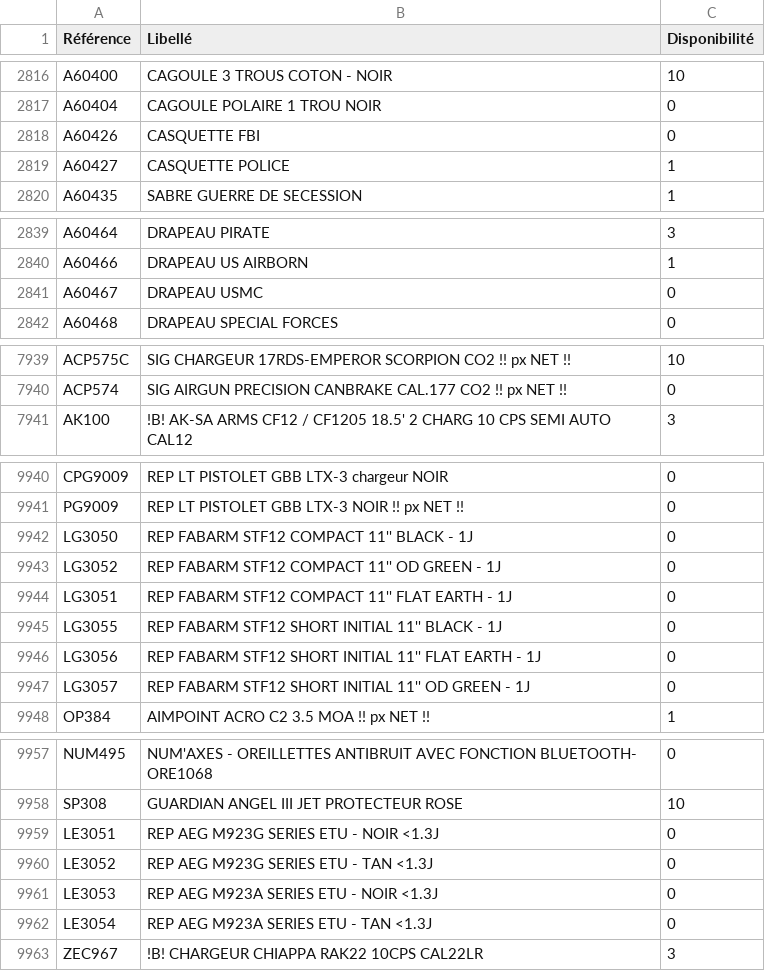
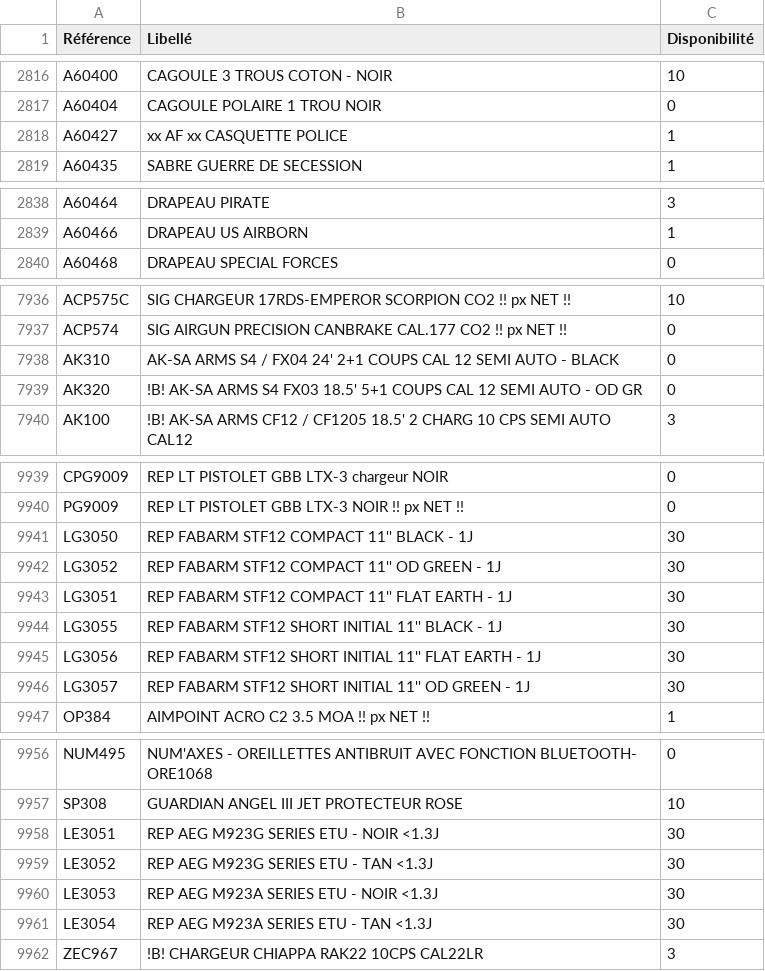
Before and after one commit to Jonathan-djimbi/arsenal-pro, a CSV file: suppliers/europarmStockProduits.csv, drawn as a sheet; only a part is shown, gaps mark what is left out; the diff covers the shown part only.

```diff
--- a/suppliers/europarmStockProduits.csv
+++ b/suppliers/europarmStockProduits.csv
@@ -2817,4 +2817,3 @@ A60400;"CAGOULE 3 TROUS COTON - NOIR";10
 A60404;"CAGOULE POLAIRE 1 TROU NOIR";0
-A60426;"CASQUETTE FBI";0
-A60427;"CASQUETTE POLICE";1
+A60427;"xx AF xx CASQUETTE POLICE";1
 A60435;"SABRE GUERRE DE SECESSION";1
@@ -2840,3 +2839,2 @@ A60464;"DRAPEAU PIRATE";3
 A60466;"DRAPEAU US AIRBORN";1
-A60467;"DRAPEAU USMC";0
 A60468;"DRAPEAU SPECIAL FORCES";0
@@ -7940,2 +7937,4 @@ ACP575C;"SIG CHARGEUR 17RDS-EMPEROR SCORPION CO2 !! px NET !! ";10
 ACP574;"SIG AIRGUN PRECISION CANBRAKE CAL.177 CO2 !! px NET !! ";0
+AK310;"AK-SA ARMS S4 / FX04 24' 2+1 COUPS CAL 12 SEMI AUTO - BLACK";0
+AK320;"!B! AK-SA ARMS S4 FX03 18.5' 5+1 COUPS CAL 12 SEMI AUTO - OD GR";0
 AK100;"!B! AK-SA ARMS CF12 / CF1205 18.5' 2 CHARG 10 CPS SEMI AUTO CAL12";3
@@ -9941,8 +9940,8 @@ CPG9009;"REP LT PISTOLET GBB LTX-3 chargeur NOIR";0
 PG9009;"REP LT PISTOLET GBB LTX-3 NOIR !! px NET !! ";0
-LG3050;"REP FABARM STF12 COMPACT 11'' BLACK - 1J";0
-LG3052;"REP FABARM STF12 COMPACT 11'' OD GREEN - 1J";0
-LG3051;"REP FABARM STF12 COMPACT 11'' FLAT EARTH - 1J";0
-LG3055;"REP FABARM STF12 SHORT INITIAL 11'' BLACK - 1J";0
-LG3056;"REP FABARM STF12 SHORT INITIAL 11'' FLAT EARTH - 1J";0
-LG3057;"REP FABARM STF12 SHORT INITIAL 11'' OD GREEN - 1J";0
+LG3050;"REP FABARM STF12 COMPACT 11'' BLACK - 1J";30
+LG3052;"REP FABARM STF12 COMPACT 11'' OD GREEN - 1J";30
+LG3051;"REP FABARM STF12 COMPACT 11'' FLAT EARTH - 1J";30
+LG3055;"REP FABARM STF12 SHORT INITIAL 11'' BLACK - 1J";30
+LG3056;"REP FABARM STF12 SHORT INITIAL 11'' FLAT EARTH - 1J";30
+LG3057;"REP FABARM STF12 SHORT INITIAL 11'' OD GREEN - 1J";30
 OP384;"AIMPOINT ACRO C2 3.5 MOA !! px NET !! ";1
@@ -9958,6 +9957,6 @@ NUM495;"NUM'AXES - OREILLETTES ANTIBRUIT AVEC FONCTION BLUETOOTH- ORE1068";0
 SP308;"GUARDIAN ANGEL III JET PROTECTEUR ROSE";10
-LE3051;"REP AEG M923G SERIES ETU - NOIR <1.3J";0
-LE3052;"REP AEG M923G SERIES ETU - TAN <1.3J";0
-LE3053;"REP AEG M923A SERIES ETU - NOIR <1.3J";0
-LE3054;"REP AEG M923A SERIES ETU - TAN <1.3J";0
+LE3051;"REP AEG M923G SERIES ETU - NOIR <1.3J";30
+LE3052;"REP AEG M923G SERIES ETU - TAN <1.3J";30
+LE3053;"REP AEG M923A SERIES ETU - NOIR <1.3J";30
+LE3054;"REP AEG M923A SERIES ETU - TAN <1.3J";30
 ZEC967;"!B! CHARGEUR CHIAPPA RAK22 10CPS CAL22LR";3
```
Also changed, not shown: 1 added row, 1 removed row and 128 edited cells elsewhere in this file, suppliers/simacStockProduits.csv, 4 other files.
